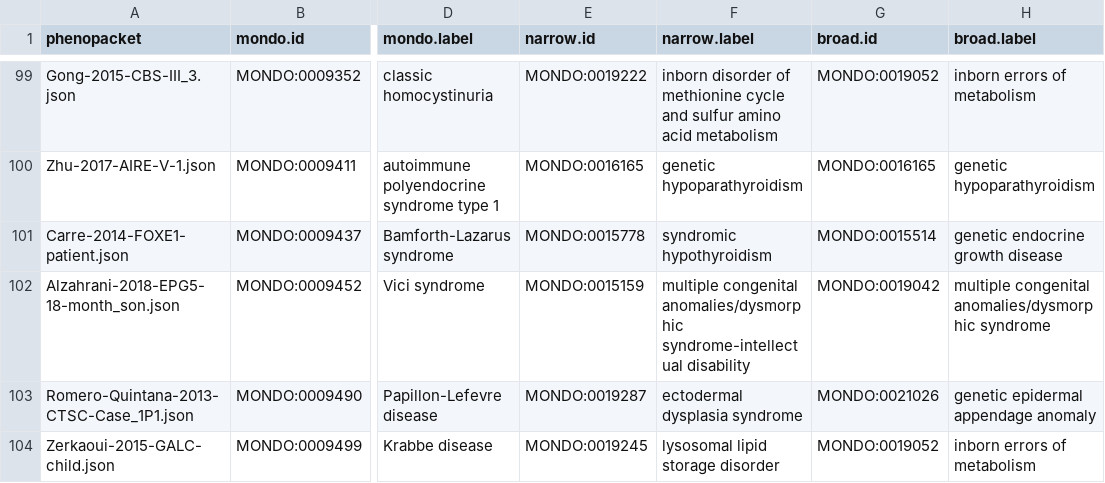
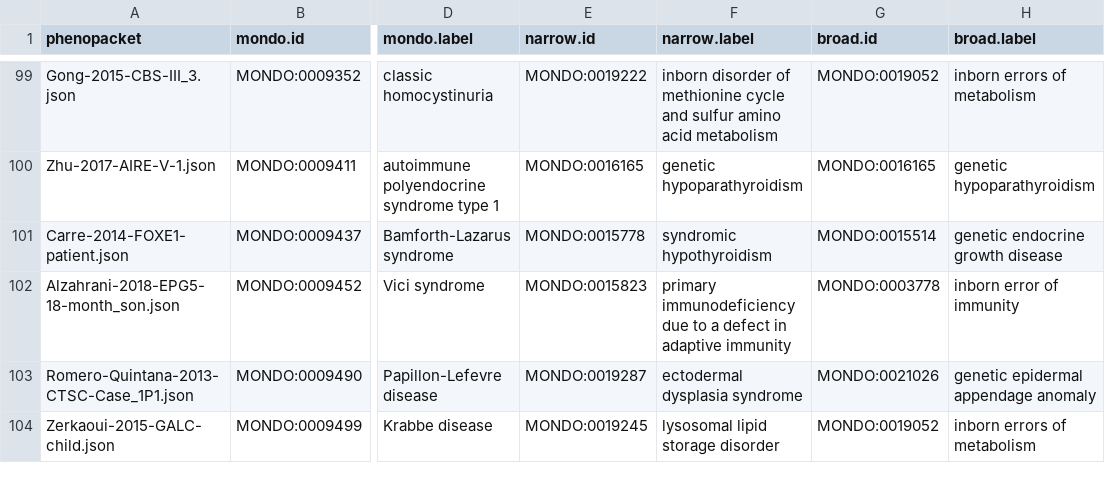
Before and after one commit to TheJacksonLaboratory/ClintLR, a TSV file: scripts/DiseaseIntuitionGroupsTsv.tsv, drawn as a sheet; only a part is shown, gaps mark what is left out; the diff names each change by its address in the sheet, - before the commit and + after, or states it on an @@ line.

Commit message:
Fix adding HPOA diseases to pretest adjustment map.

```diff
--- a/scripts/DiseaseIntuitionGroupsTsv.tsv
+++ b/scripts/DiseaseIntuitionGroupsTsv.tsv
-E102 (narrow.id): MONDO:0015159
+E102 (narrow.id): MONDO:0015823
-F102 (narrow.label): multiple congenital anomalies/dysmorphic syndrome-intellectual disability
+F102 (narrow.label): primary immunodeficiency due to a defect in adaptive immunity
-G102 (broad.id): MONDO:0019042
+G102 (broad.id): MONDO:0003778
-H102 (broad.label): multiple congenital anomalies/dysmorphic syndrome
+H102 (broad.label): inborn error of immunity
```
Also changed, not shown: 4 other files.
